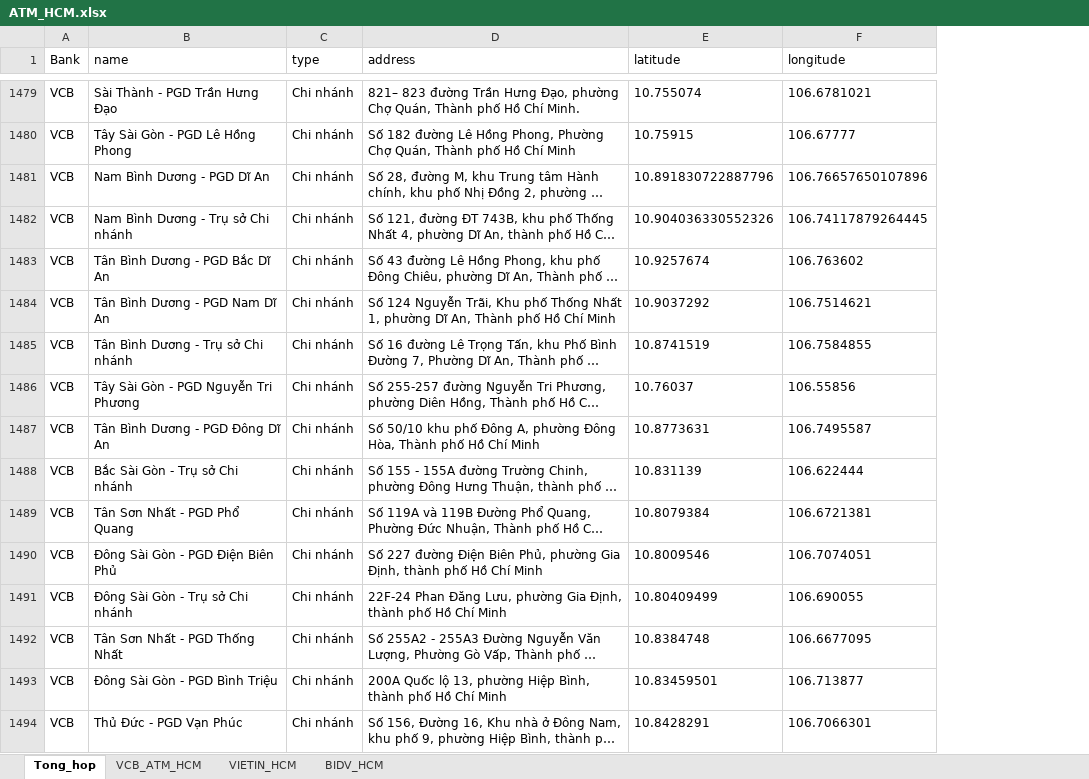
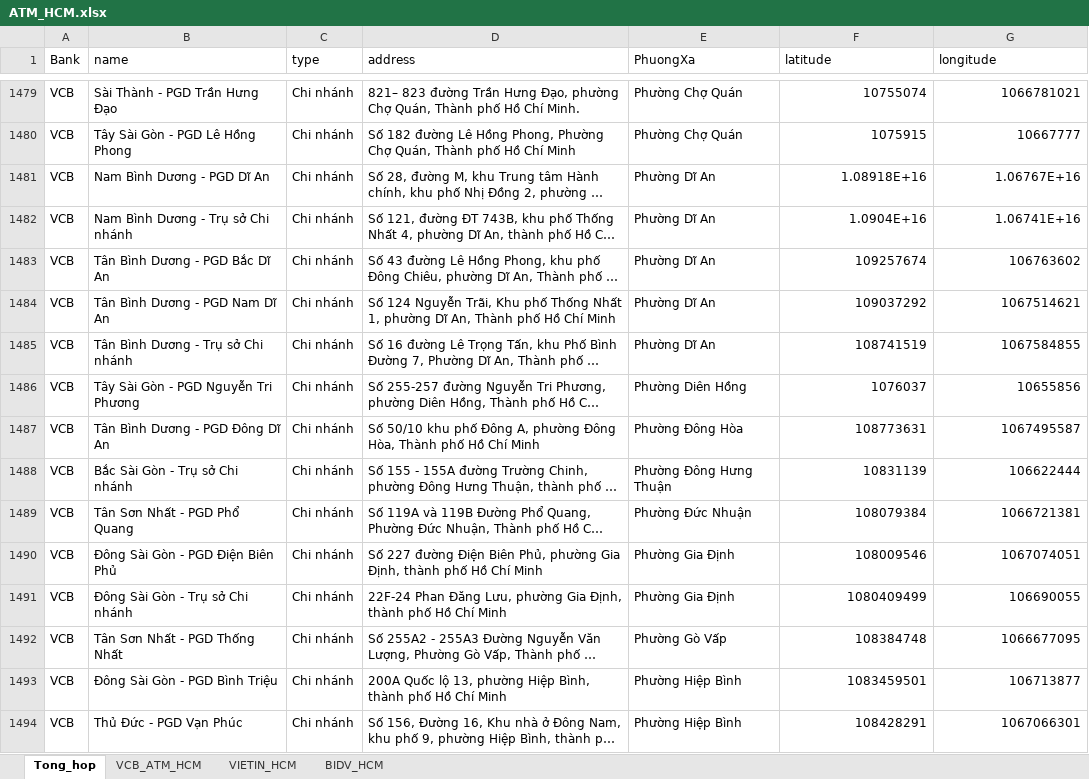
Before and after one commit to chinhnguyen96/Geometry, an Excel workbook: ATM_HCM.xlsx, sheet Tong_hop, drawn as a sheet; only a part is shown, gaps mark what is left out; long unchanged cells end in …; values as stored, in another font and other column widths than the file's, no borders; addresses are those after the commit; the diff covers the shown part only; the diff names each change by its address in the sheet, - before the commit and + after, or states it on an @@ line.

```diff
--- a/ATM_HCM.xlsx (sheet Tong_hop)
+++ b/ATM_HCM.xlsx (sheet Tong_hop)
+column E (PhuongXa), rows 1479-1494: Phường Chợ Quán | Phường Chợ Quán | Phường Dĩ An | Phường Dĩ An | Phường Dĩ An | Phường Dĩ An | Phường Dĩ An | Phường Diên Hồng | Phường Đông Hòa | Phường Đông Hưng Thuận | Phường Đức Nhuận | Phường Gia Định | Phường Gia Định | Phường Gò Vấp | Phường Hiệp Bình | Phường Hiệp Bình
-F1479 (latitude): 10.755074
+F1479 (latitude): 10755074
-G1479 (longitude): 106.6781021
+G1479 (longitude): 1066781021
-F1480 (latitude): 10.75915
+F1480 (latitude): 1075915
-G1480 (longitude): 106.67777
+G1480 (longitude): 10667777
-F1481 (latitude): 10.891830722887796
+F1481 (latitude): 1.08918E+16
-G1481 (longitude): 106.76657650107896
+G1481 (longitude): 1.06767E+16
-F1482 (latitude): 10.904036330552326
+F1482 (latitude): 1.0904E+16
-G1482 (longitude): 106.74117879264445
+G1482 (longitude): 1.06741E+16
-F1483 (latitude): 10.9257674
+F1483 (latitude): 109257674
-G1483 (longitude): 106.763602
+G1483 (longitude): 106763602
-F1484 (latitude): 10.9037292
+F1484 (latitude): 109037292
-G1484 (longitude): 106.7514621
+G1484 (longitude): 1067514621
-F1485 (latitude): 10.8741519
+F1485 (latitude): 108741519
-G1485 (longitude): 106.7584855
+G1485 (longitude): 1067584855
-F1486 (latitude): 10.76037
+F1486 (latitude): 1076037
-G1486 (longitude): 106.55856
+G1486 (longitude): 10655856
-F1487 (latitude): 10.8773631
+F1487 (latitude): 108773631
-G1487 (longitude): 106.7495587
+G1487 (longitude): 1067495587
-F1488 (latitude): 10.831139
+F1488 (latitude): 10831139
-G1488 (longitude): 106.622444
+G1488 (longitude): 106622444
-F1489 (latitude): 10.8079384
+F1489 (latitude): 108079384
-G1489 (longitude): 106.6721381
+G1489 (longitude): 1066721381
-F1490 (latitude): 10.8009546
+F1490 (latitude): 108009546
-G1490 (longitude): 106.7074051
+G1490 (longitude): 1067074051
-F1491 (latitude): 10.80409499
+F1491 (latitude): 1080409499
-G1491 (longitude): 106.690055
+G1491 (longitude): 106690055
-F1492 (latitude): 10.8384748
+F1492 (latitude): 108384748
-G1492 (longitude): 106.6677095
+G1492 (longitude): 1066677095
-F1493 (latitude): 10.83459501
+F1493 (latitude): 1083459501
-G1493 (longitude): 106.713877
+G1493 (longitude): 106713877
-F1494 (latitude): 10.8428291
+F1494 (latitude): 108428291
-G1494 (longitude): 106.7066301
+G1494 (longitude): 1067066301
```
Also changed, not shown: 655 edited cells elsewhere in this sheet.
